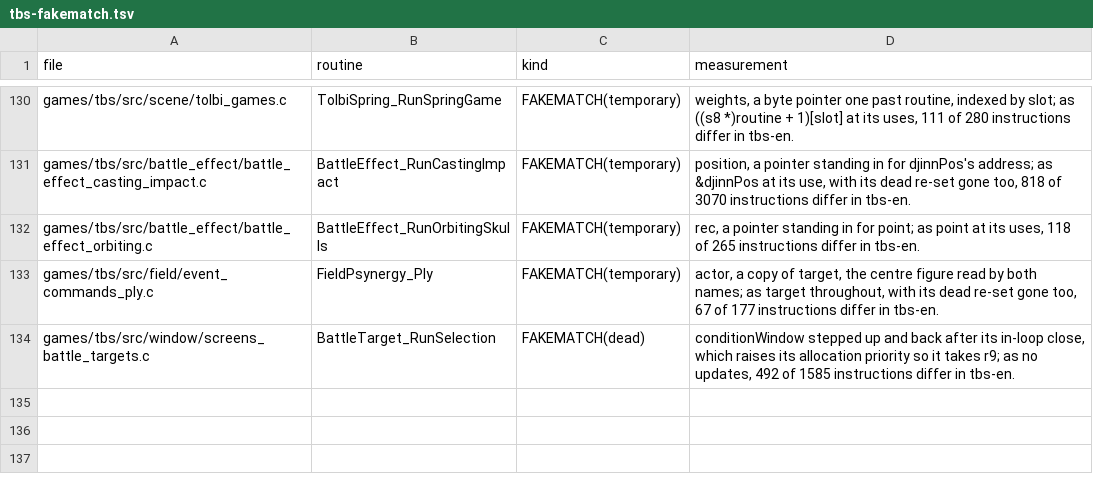
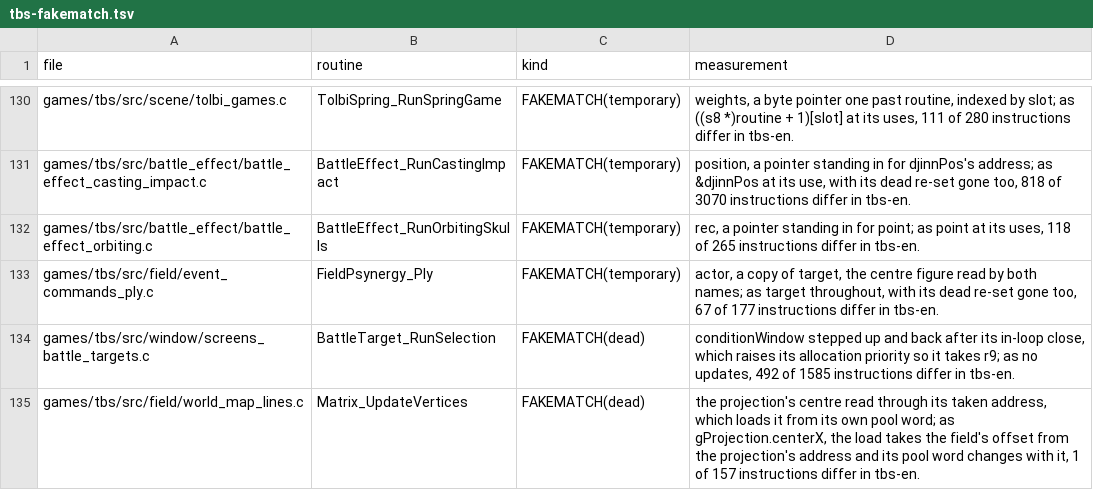
Before and after one commit to PascalPixel/alchemy-devtools, a TSV file: evidence/tbs-fakematch.tsv, drawn as a sheet; only a part is shown, gaps mark what is left out; the diff names each change by its address in the sheet, - before the commit and + after, or states it on an @@ line.

```diff
--- a/evidence/tbs-fakematch.tsv
+++ b/evidence/tbs-fakematch.tsv
+row 135: games/tbs/src/field/world_map_lines.c | Matrix_UpdateVertices | FAKEMATCH(dead) | the projection's centre read through its taken address, which loads it from its own pool word; as gProjection.centerX, the load takes the field's offset from the projection's address and its pool word changes with it, 1 of 157 instructions differ in tbs-en.
```
Also changed, not shown: evidence/tla-fakematch.tsv.
